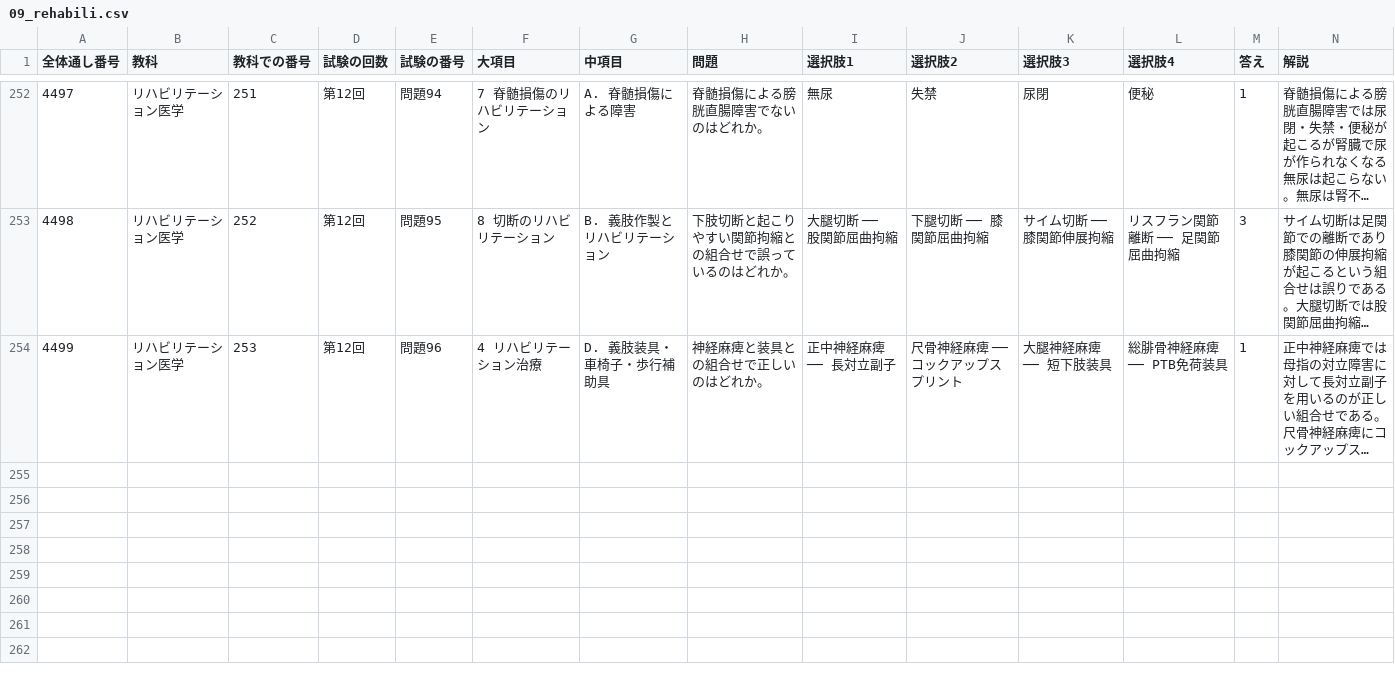
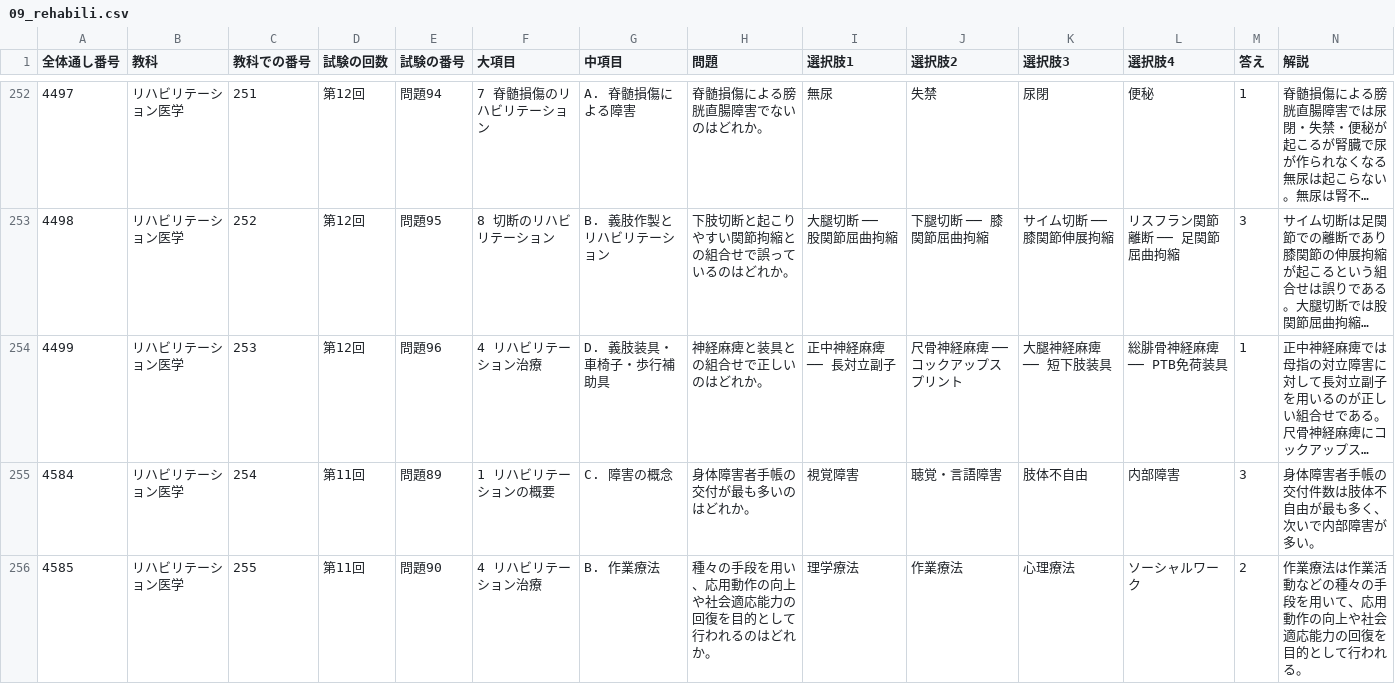
Before and after one commit to kaoman0079-ops/shinkyu_kokusitest, a CSV file: Csv/09_rehabili.csv, drawn as a sheet; only a part is shown, gaps mark what is left out; long unchanged cells end in …; the diff covers the shown part only; the diff names each change by its address in the sheet, - before the commit and + after, or states it on an @@ line.

```diff
--- a/Csv/09_rehabili.csv
+++ b/Csv/09_rehabili.csv
+row 255: 4584 | リハビリテーション医学 | 254 | 第11回 | 問題89 | 1 リハビリテーションの概要 | C. 障害の概念 | 身体障害者手帳の交付が最も多いのはどれか。 | 視覚障害 | 聴覚・言語障害 | 肢体不自由 | 内部障害 | 3 | 身体障害者手帳の交付件数は肢体不自由が最も多く、次いで内部障害が多い。
+row 256: 4585 | リハビリテーション医学 | 255 | 第11回 | 問題90 | 4 リハビリテーション治療 | B. 作業療法 | 種々の手段を用い、応用動作の向上や社会適応能力の回復を目的として行われるのはどれか。 | 理学療法 | 作業療法 | 心理療法 | ソーシャルワーク | 2 | 作業療法は作業活動などの種々の手段を用いて、応用動作の向上や社会適応能力の回復を目的として行われる。
```
Also changed, not shown: 6 added rows elsewhere in this file, Csv/03_houki.csv, 3 other files.
